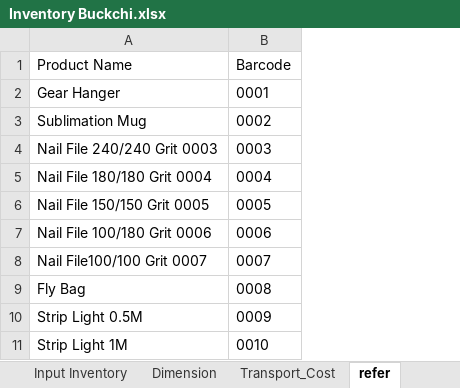
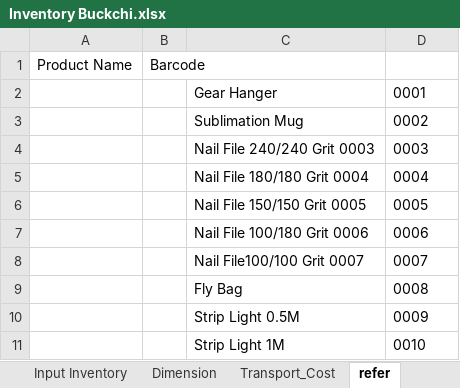
Before and after one commit to NIBH014B/Buckchi, an Excel workbook: New Management/Inventory Buckchi.xlsx, sheet refer, drawn as a sheet; only a part is shown; values as stored, in another font and other column widths than the file's, no borders; addresses are those after the commit; the diff covers the shown part only; the diff names each change by its address in the sheet, - before the commit and + after, or states it on an @@ line.

```diff
--- a/New Management/Inventory Buckchi.xlsx (sheet refer)
+++ b/New Management/Inventory Buckchi.xlsx (sheet refer)
+column A, row 1: Product Name
+column B, row 1: Barcode
-C1: Product Name
+C1: (empty)
-D1: Barcode
+D1: (empty)
```
Also changed, not shown: 31 added rows elsewhere in this sheet, sheet Dimension, sheet Input Inventory, sheet Transport_Cost, other sheet tabs, formulas that keep their value, hidden cells.
